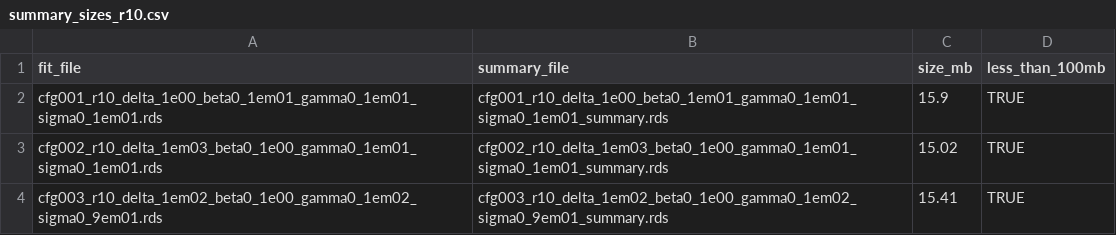
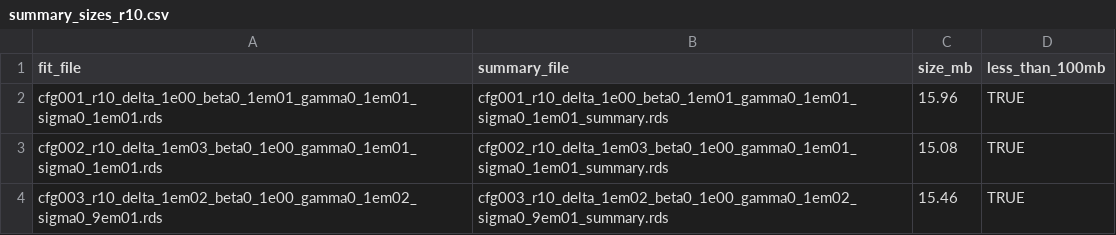
Before and after one commit to alessandrocolombi/DynamicFeatureAllocation, a CSV file: Scripts/SpeechDataset/save_summary/summary_sizes_r10.csv, drawn as a sheet.

Commit message:
save mean res as well

```diff
--- a/Scripts/SpeechDataset/save_summary/summary_sizes_r10.csv
+++ b/Scripts/SpeechDataset/save_summary/summary_sizes_r10.csv
@@ -1,4 +1,4 @@
 "fit_file","summary_file","size_mb","less_than_100mb"
-"cfg001_r10_delta_1e00_beta0_1em01_gamma0_1em01_sigma0_1em01.rds","cfg001_r10_delta_1e00_beta0_1em01_gamma0_1em01_sigma0_1em01_summary.rds",15.9,TRUE
-"cfg002_r10_delta_1em03_beta0_1e00_gamma0_1em01_sigma0_1em01.rds","cfg002_r10_delta_1em03_beta0_1e00_gamma0_1em01_sigma0_1em01_summary.rds",15.02,TRUE
-"cfg003_r10_delta_1em02_beta0_1e00_gamma0_1em02_sigma0_9em01.rds","cfg003_r10_delta_1em02_beta0_1e00_gamma0_1em02_sigma0_9em01_summary.rds",15.41,TRUE
+"cfg001_r10_delta_1e00_beta0_1em01_gamma0_1em01_sigma0_1em01.rds","cfg001_r10_delta_1e00_beta0_1em01_gamma0_1em01_sigma0_1em01_summary.rds",15.96,TRUE
+"cfg002_r10_delta_1em03_beta0_1e00_gamma0_1em01_sigma0_1em01.rds","cfg002_r10_delta_1em03_beta0_1e00_gamma0_1em01_sigma0_1em01_summary.rds",15.08,TRUE
+"cfg003_r10_delta_1em02_beta0_1e00_gamma0_1em02_sigma0_9em01.rds","cfg003_r10_delta_1em02_beta0_1e00_gamma0_1em02_sigma0_9em01_summary.rds",15.46,TRUE
```
Also changed, not shown: 8 other files.
